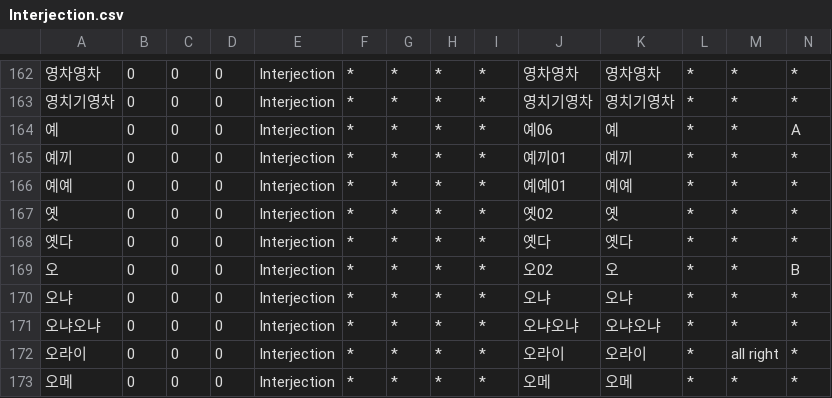
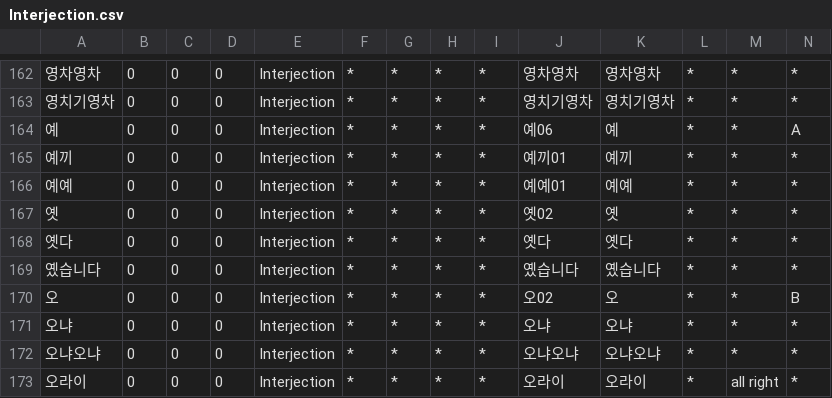
Before and after one commit to okikirmui/handic, a CSV file: seed/Interjection.csv, drawn as a sheet; only a part is shown, gaps mark what is left out; the shorter side is filled out with more unchanged rows; rows hold the shown columns only; the diff names each change by its address in the sheet, - before the commit and + after, or states it on an @@ line.

```diff
--- a/seed/Interjection.csv
+++ b/seed/Interjection.csv
+row 169: 옜습니다 | 0 | 0 | 0 | Interjection | * | * | * | * | 옜습니다 | 옜습니다 | * | * | *
```
Also changed, not shown: seed/Noun.misc.csv, seed/Noun.supplement.name.csv, 2 other files.
